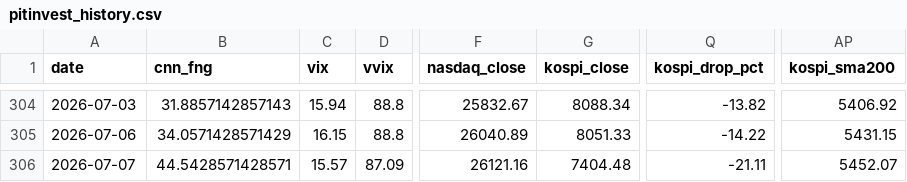
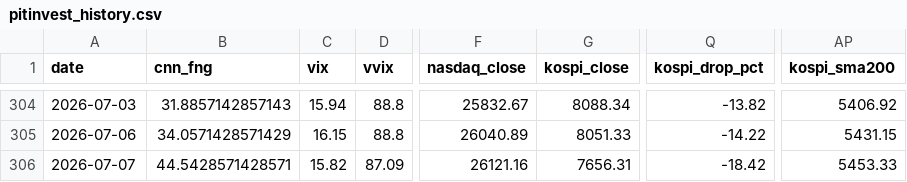
Before and after one commit to komubal-del/pitinvest-bot, a CSV file: pitinvest_history.csv, drawn as a sheet; only a part is shown, gaps mark what is left out; the diff names each change by its address in the sheet, - before the commit and + after, or states it on an @@ line.

```diff
--- a/pitinvest_history.csv
+++ b/pitinvest_history.csv
-C306 (vix): 15.57
+C306 (vix): 15.82
-G306 (kospi_close): 7404.48
+G306 (kospi_close): 7656.31
-Q306 (kospi_drop_pct): -21.11
+Q306 (kospi_drop_pct): -18.42
-AP306 (kospi_sma200): 5452.07
+AP306 (kospi_sma200): 5453.33
```
Also changed, not shown: 2 other files.
